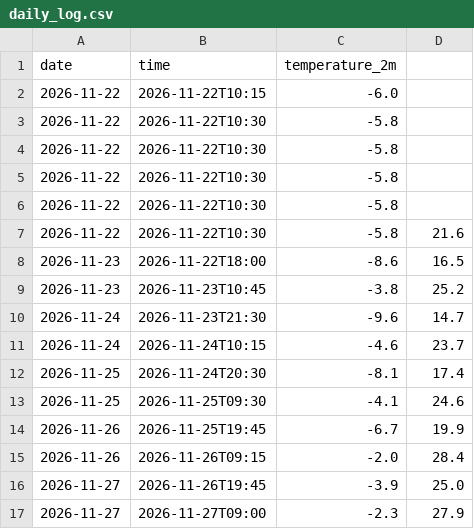
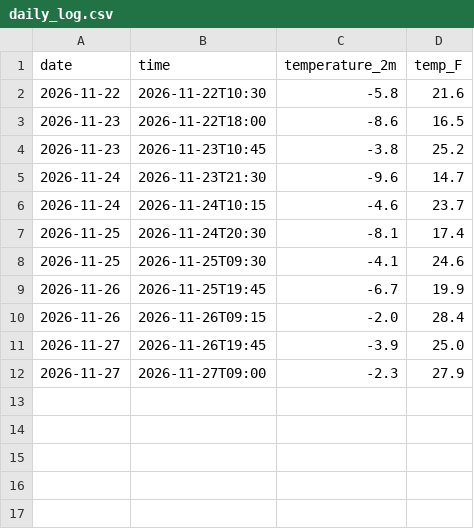
Before and after one commit to nalin754/weather-tracker, a CSV file: daily_log.csv, drawn as a sheet.

Commit message:
Update daily_log.csv with temperature in Fahrenheit
Removed duplicate entries and added Fahrenheit temperature.

```diff
--- a/daily_log.csv
+++ b/daily_log.csv
@@ -1,7 +1,2 @@
-date,time,temperature_2m
-2026-11-22,2026-11-22T10:15,-6.0
-2026-11-22,2026-11-22T10:30,-5.8
-2026-11-22,2026-11-22T10:30,-5.8
-2026-11-22,2026-11-22T10:30,-5.8
-2026-11-22,2026-11-22T10:30,-5.8
+date,time,temperature_2m,temp_F
 2026-11-22,2026-11-22T10:30,-5.8,21.6
```
